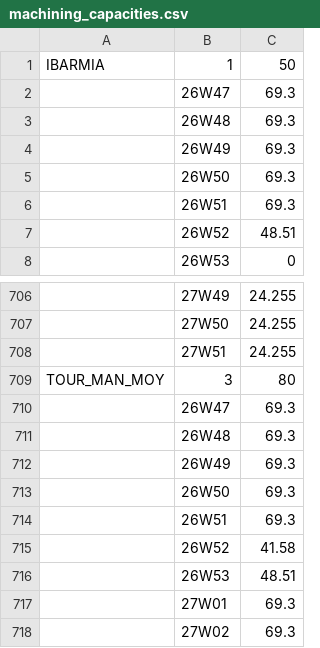
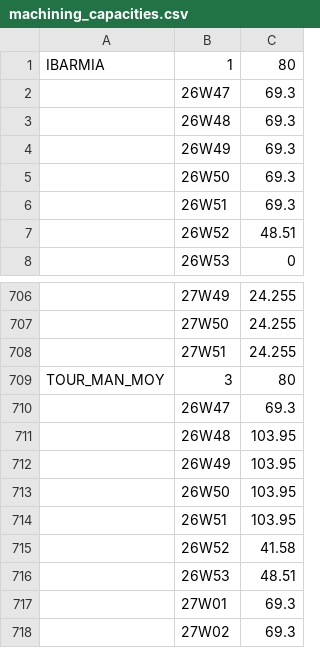
Before and after one commit to bakerhughes0/bakerhughes0.github.io, a CSV file: machining_capacities.csv, drawn as a sheet; only a part is shown, gaps mark what is left out.

Commit message:
Updated on 2026-11-19 15:31:56

```diff
--- a/machining_capacities.csv
+++ b/machining_capacities.csv
@@ -1,2 +1,2 @@
-IBARMIA,1,50
+IBARMIA,1,80
 ,26W47,69.3
@@ -710,6 +710,6 @@ TOUR_MAN_MOY,3,80
 ,26W47,69.3
-,26W48,69.3
-,26W49,69.3
-,26W50,69.3
-,26W51,69.3
+,26W48,103.95
+,26W49,103.95
+,26W50,103.95
+,26W51,103.95
 ,26W52,41.58
```
